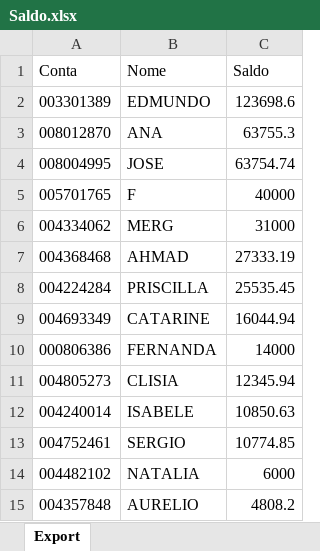
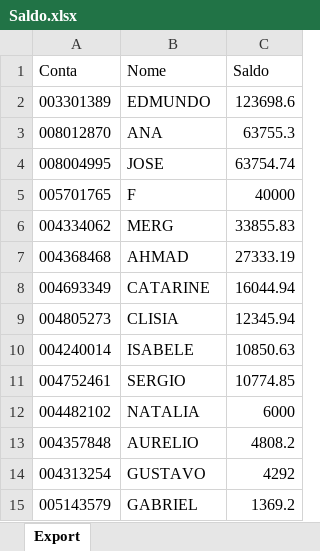
Before and after one commit to bluemetrixgit/Mesa_de_operacao, an Excel workbook: Saldo.xlsx, sheet Export, drawn as a sheet; only a part is shown; the shorter side is filled out with more unchanged rows; values as stored, in another font and other column widths than the file's, no borders; the diff names each change by its address in the sheet, - before the commit and + after, or states it on an @@ line.

Commit message:
Add files via upload

```diff
--- a/Saldo.xlsx (sheet Export)
+++ b/Saldo.xlsx (sheet Export)
-C6 (Saldo): 31000
+C6 (Saldo): 33855.83
-row 8: 004224284 | PRISCILLA | 25535.45
-row 10: 000806386 | FERNANDA | 14000
```
